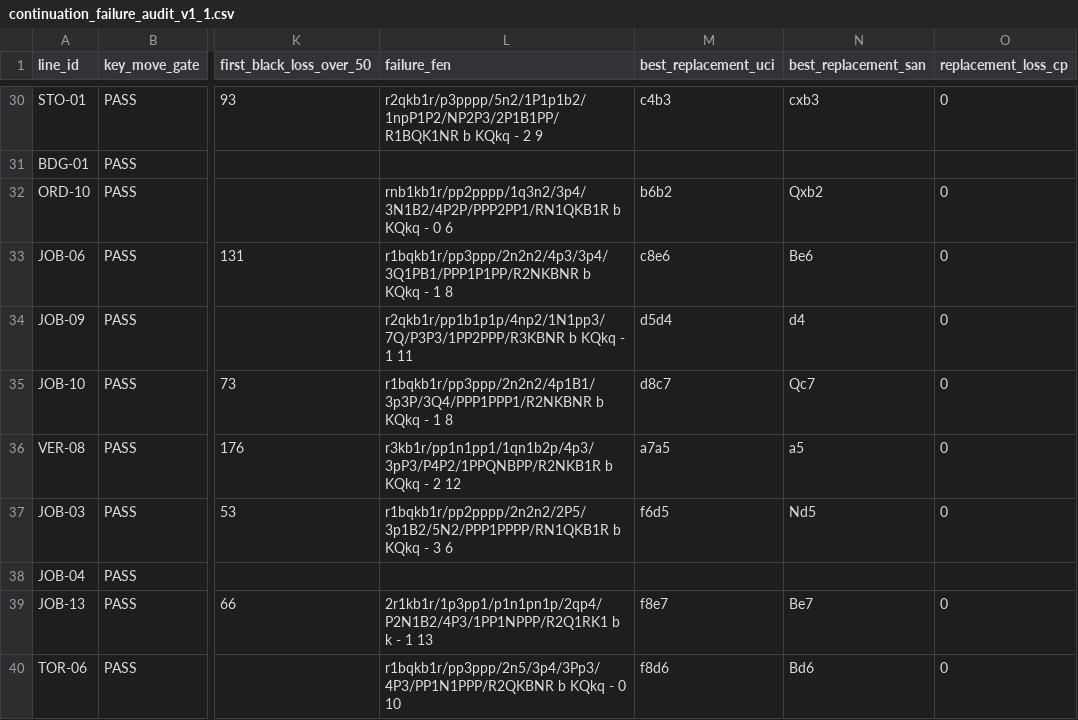
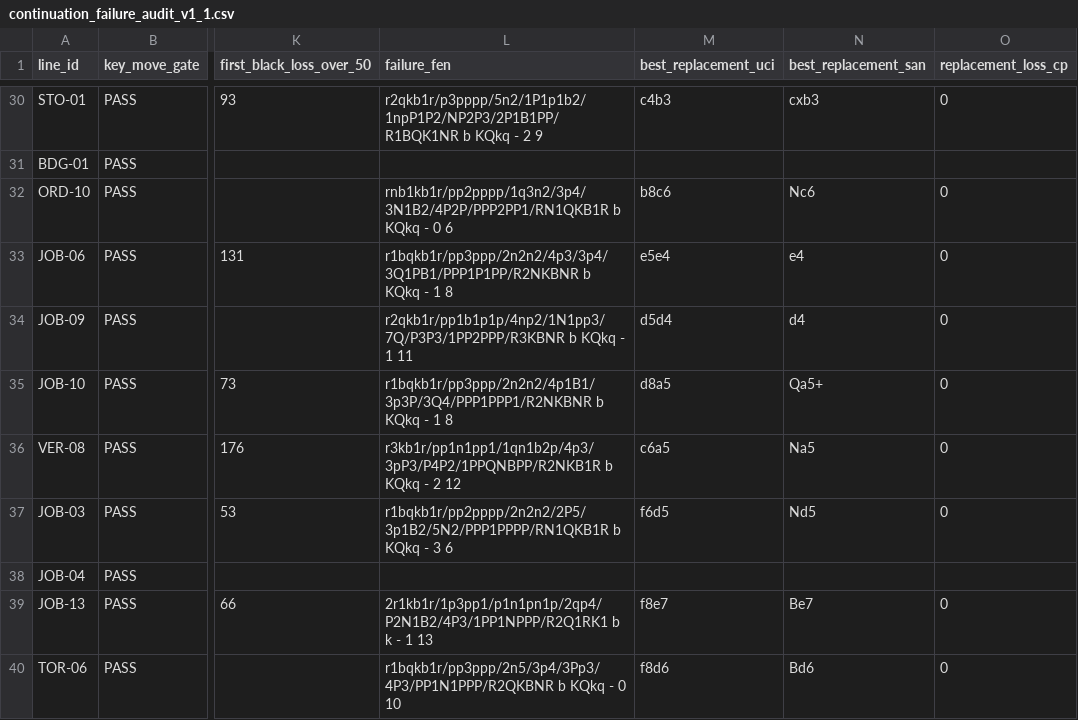
Before and after one commit to ludowww/chess, a CSV file: brisez_les_systemes_v1/DATA/continuation_failure_audit_v1_1.csv, drawn as a sheet; only a part is shown, gaps mark what is left out; the diff names each change by its address in the sheet, - before the commit and + after, or states it on an @@ line.

```diff
--- a/brisez_les_systemes_v1/DATA/continuation_failure_audit_v1_1.csv
+++ b/brisez_les_systemes_v1/DATA/continuation_failure_audit_v1_1.csv
-M32 (best_replacement_uci): b6b2
+M32 (best_replacement_uci): b8c6
-N32 (best_replacement_san): Qxb2
+N32 (best_replacement_san): Nc6
-M33 (best_replacement_uci): c8e6
+M33 (best_replacement_uci): e5e4
-N33 (best_replacement_san): Be6
+N33 (best_replacement_san): e4
-M35 (best_replacement_uci): d8c7
+M35 (best_replacement_uci): d8a5
-N35 (best_replacement_san): Qc7
+N35 (best_replacement_san): Qa5+
-M36 (best_replacement_uci): a7a5
+M36 (best_replacement_uci): c6a5
-N36 (best_replacement_san): a5
+N36 (best_replacement_san): Na5
```
Also changed, not shown: brisez_les_systemes_v1/DATA/continuation_repair_candidates_v1_1.csv, brisez_les_systemes_v1/DATA/core_v1_1_candidate_manifest.csv, 11 other files.
